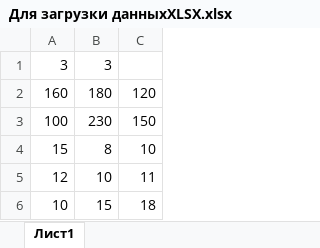
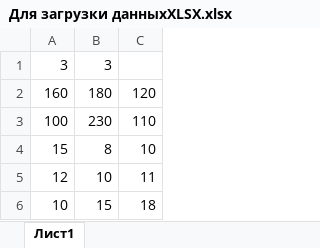
Before and after one commit to Artemyn10/Transport-problem, an Excel workbook: Для загрузки данных/Для загрузки данныхXLSX.xlsx, sheet Лист1, drawn as a sheet; values as stored, in another font and other column widths than the file's, no borders; the diff names each change by its address in the sheet, - before the commit and + after, or states it on an @@ line.

```diff
--- a/Для загрузки данных/Для загрузки данныхXLSX.xlsx (sheet Лист1)
+++ b/Для загрузки данных/Для загрузки данныхXLSX.xlsx (sheet Лист1)
-C3: 150
+C3: 110
```
Also changed, not shown: 3 other files.
